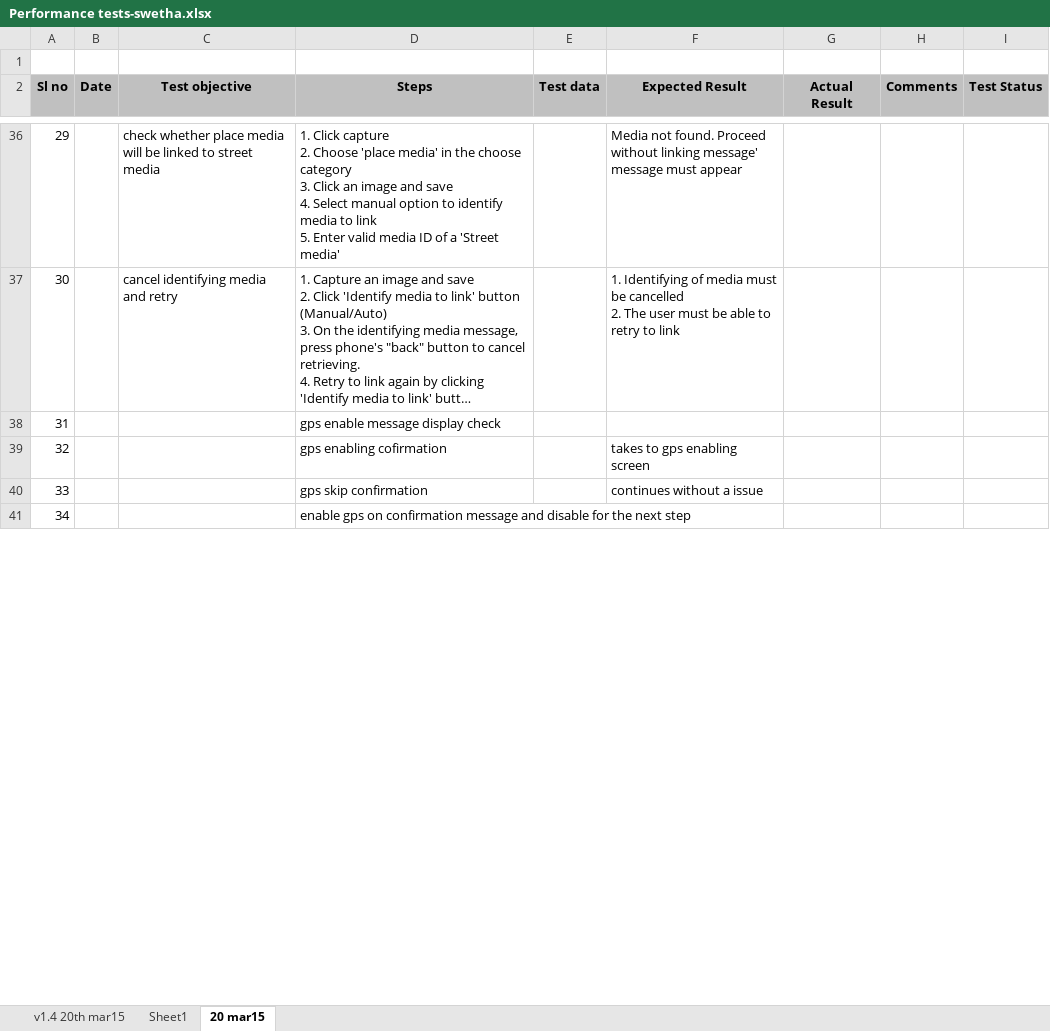
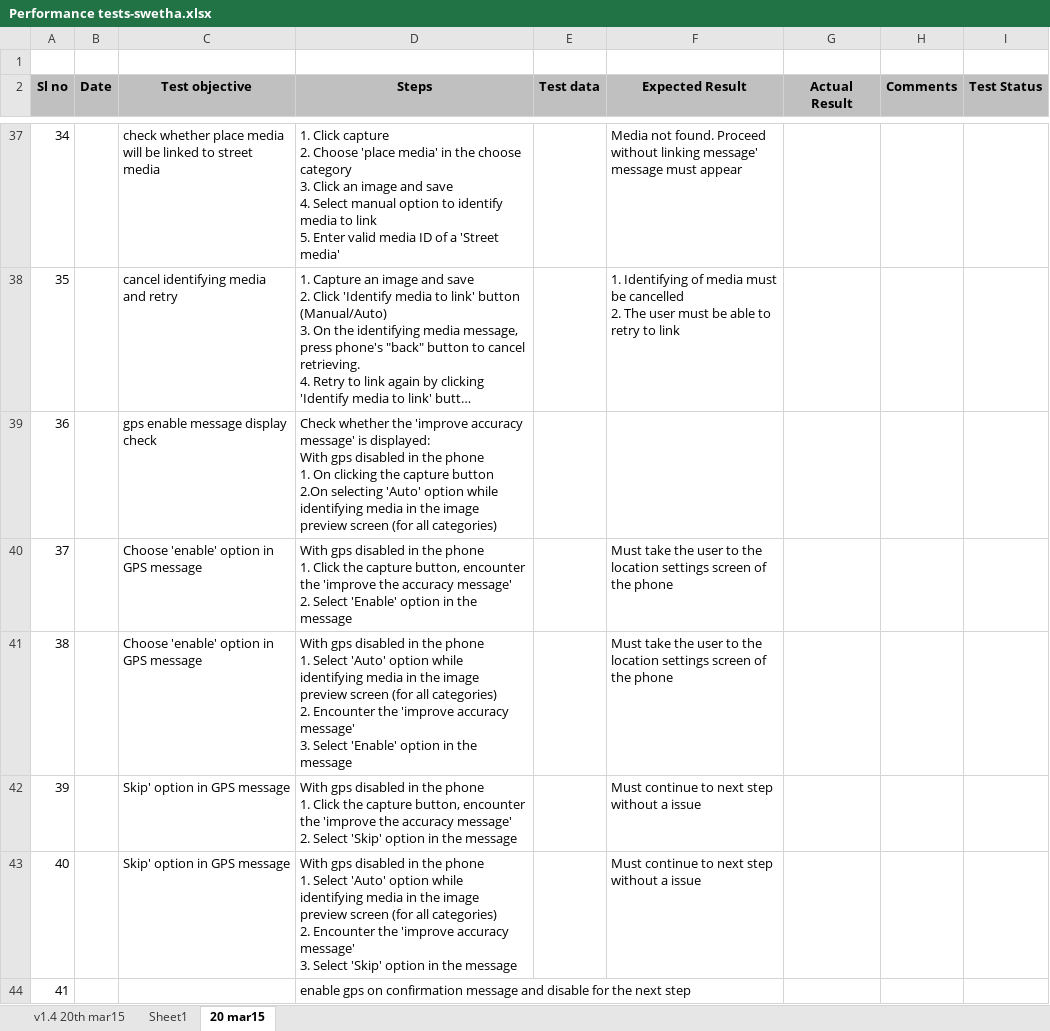
Before and after one commit to Snapooh/TESTING, an Excel workbook: MMS/Test Cases/Monitor app/Performance tests-swetha.xlsx, sheet 20 mar15, drawn as a sheet; only a part is shown, gaps mark what is left out; long unchanged cells end in …; values as stored, in another font and other column widths than the file's, no borders; removed rows and columns are numbered as before the commit, all else as after; ↵ is a line break in a cell; the diff covers the shown part only; the diff names each change by its address in the sheet, - before the commit and + after, or states it on an @@ line.

Commit message:
update
updated

```diff
--- a/MMS/Test Cases/Monitor app/Performance tests-swetha.xlsx (sheet 20 mar15)
+++ b/MMS/Test Cases/Monitor app/Performance tests-swetha.xlsx (sheet 20 mar15)
@@ column A (Sl no) renumbered from row 5 down @@
-row 38: 31 |  |  | gps enable message display check
-row 39: 32 |  |  | gps enabling cofirmation |  | takes to gps enabling screen
-row 40: 33 |  |  | gps skip confirmation |  | continues without a issue
+row 39: 36 |  | gps enable message display check | Check whether the 'improve accuracy message' is displayed: ↵ With gps disabled in the phone ↵ 1. On clicking the capture button ↵ 2.On selecting 'Auto' option while identifying media in the image preview screen (for all categories)
+row 40: 37 |  | Choose 'enable' option in GPS message | With gps disabled in the phone ↵ 1. Click the capture button, encounter the 'improve the accuracy message' ↵ 2. Select 'Enable' option in the message |  | Must take the user to the location settings screen of the phone
+row 41: 38 |  | Choose 'enable' option in GPS message | With gps disabled in the phone ↵ 1. Select 'Auto' option while identifying media in the image preview screen (for all categories) ↵ 2. Encounter the 'improve accuracy message' ↵ 3. Select 'Enable' option in the message |  | Must take the user to the location settings screen of the phone
+row 42: 39 |  | Skip' option in GPS message | With gps disabled in the phone ↵ 1. Click the capture button, encounter the 'improve the accuracy message' ↵ 2. Select 'Skip' option in the message |  | Must continue to next step without a issue
+row 43: 40 |  | Skip' option in GPS message | With gps disabled in the phone ↵ 1. Select 'Auto' option while identifying media in the image preview screen (for all categories) ↵ 2. Encounter the 'improve accuracy message' ↵ 3. Select 'Skip' option in the message |  | Must continue to next step without a issue
```
Also changed, not shown: 7 added rows, 2 removed rows and 1 edited cell elsewhere in this sheet.
